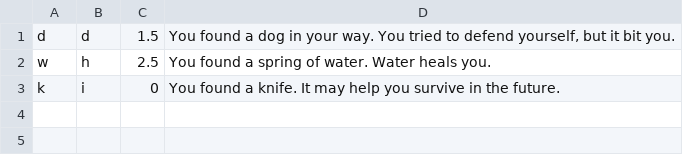
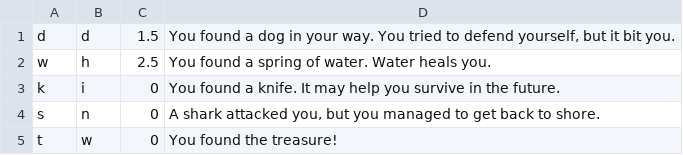
Before and after one commit to mdelopo/treasure_island, a CSV file: elements_default.csv, drawn as a sheet; the diff names each change by its address in the sheet, - before the commit and + after, or states it on an @@ line.

Commit message:
added sharks and treasure

```diff
--- a/elements_default.csv
+++ b/elements_default.csv
+row 4: s | n | 0 | A shark attacked you, but you managed to get back to shore.
+row 5: t | w | 0 | You found the treasure!
```
